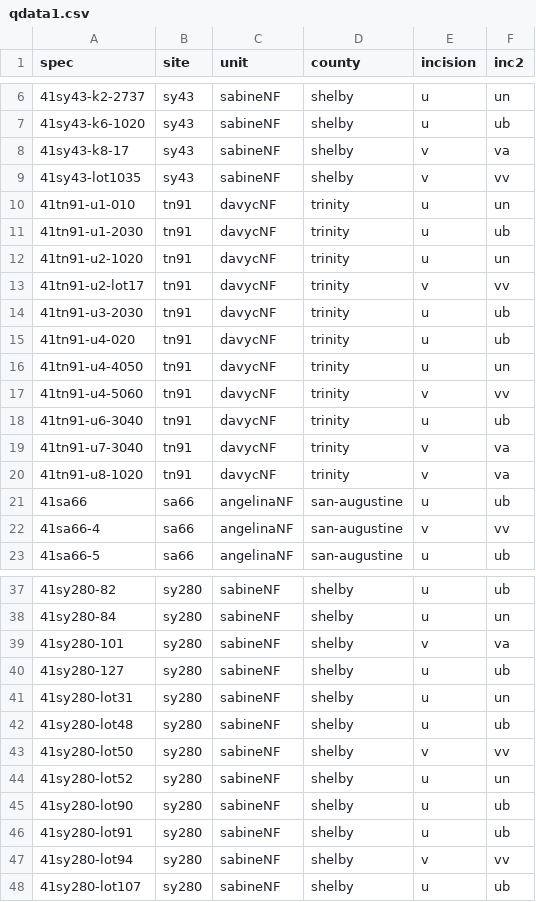
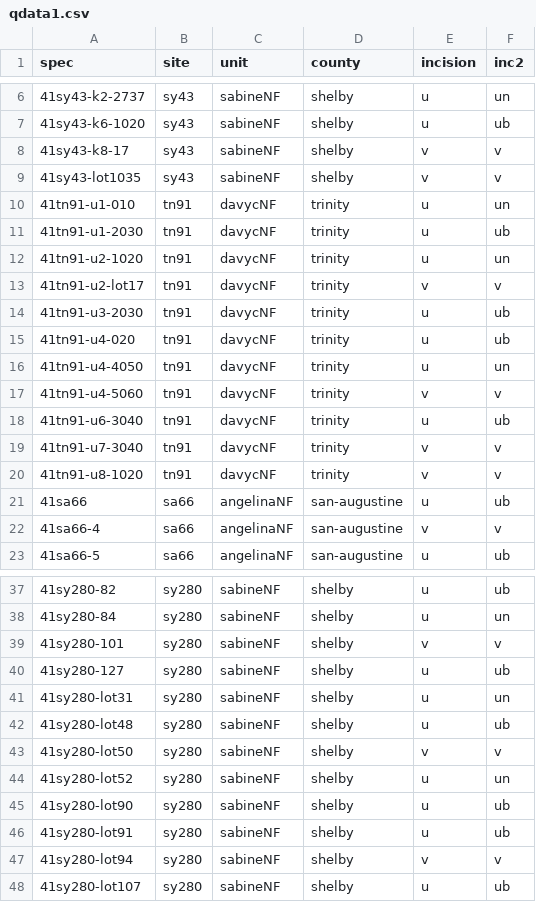
Before and after one commit to aksel-blaise/incision, a CSV file: supp/qdata1.csv, drawn as a sheet; only a part is shown, gaps mark what is left out; the diff covers the shown part only.

```diff
--- a/supp/qdata1.csv
+++ b/supp/qdata1.csv
@@ -7,4 +7,4 @@ spec,site,unit,county,incision,inc2
 41sy43-k6-1020,sy43,sabineNF,shelby,u,ub
-41sy43-k8-17,sy43,sabineNF,shelby,v,va
-41sy43-lot1035,sy43,sabineNF,shelby,v,vv
+41sy43-k8-17,sy43,sabineNF,shelby,v,v
+41sy43-lot1035,sy43,sabineNF,shelby,v,v
 41tn91-u1-010,tn91,davycNF,trinity,u,un
@@ -12,3 +12,3 @@ spec,site,unit,county,incision,inc2
 41tn91-u2-1020,tn91,davycNF,trinity,u,un
-41tn91-u2-lot17,tn91,davycNF,trinity,v,vv
+41tn91-u2-lot17,tn91,davycNF,trinity,v,v
 41tn91-u3-2030,tn91,davycNF,trinity,u,ub
@@ -16,8 +16,8 @@ spec,site,unit,county,incision,inc2
 41tn91-u4-4050,tn91,davycNF,trinity,u,un
-41tn91-u4-5060,tn91,davycNF,trinity,v,vv
+41tn91-u4-5060,tn91,davycNF,trinity,v,v
 41tn91-u6-3040,tn91,davycNF,trinity,u,ub
-41tn91-u7-3040,tn91,davycNF,trinity,v,va
-41tn91-u8-1020,tn91,davycNF,trinity,v,va
+41tn91-u7-3040,tn91,davycNF,trinity,v,v
+41tn91-u8-1020,tn91,davycNF,trinity,v,v
 41sa66,sa66,angelinaNF,san-augustine,u,ub
-41sa66-4,sa66,angelinaNF,san-augustine,v,vv
+41sa66-4,sa66,angelinaNF,san-augustine,v,v
 41sa66-5,sa66,angelinaNF,san-augustine,u,ub
@@ -38,3 +38,3 @@ spec,site,unit,county,incision,inc2
 41sy280-84,sy280,sabineNF,shelby,u,un
-41sy280-101,sy280,sabineNF,shelby,v,va
+41sy280-101,sy280,sabineNF,shelby,v,v
 41sy280-127,sy280,sabineNF,shelby,u,ub
@@ -42,3 +42,3 @@ spec,site,unit,county,incision,inc2
 41sy280-lot48,sy280,sabineNF,shelby,u,ub
-41sy280-lot50,sy280,sabineNF,shelby,v,vv
+41sy280-lot50,sy280,sabineNF,shelby,v,v
 41sy280-lot52,sy280,sabineNF,shelby,u,un
@@ -46,3 +46,3 @@ spec,site,unit,county,incision,inc2
 41sy280-lot91,sy280,sabineNF,shelby,u,ub
-41sy280-lot94,sy280,sabineNF,shelby,v,vv
+41sy280-lot94,sy280,sabineNF,shelby,v,v
 41sy280-lot107,sy280,sabineNF,shelby,u,ub
```
Also changed, not shown: 2 edited cells elsewhere in this file, 21 other files.
